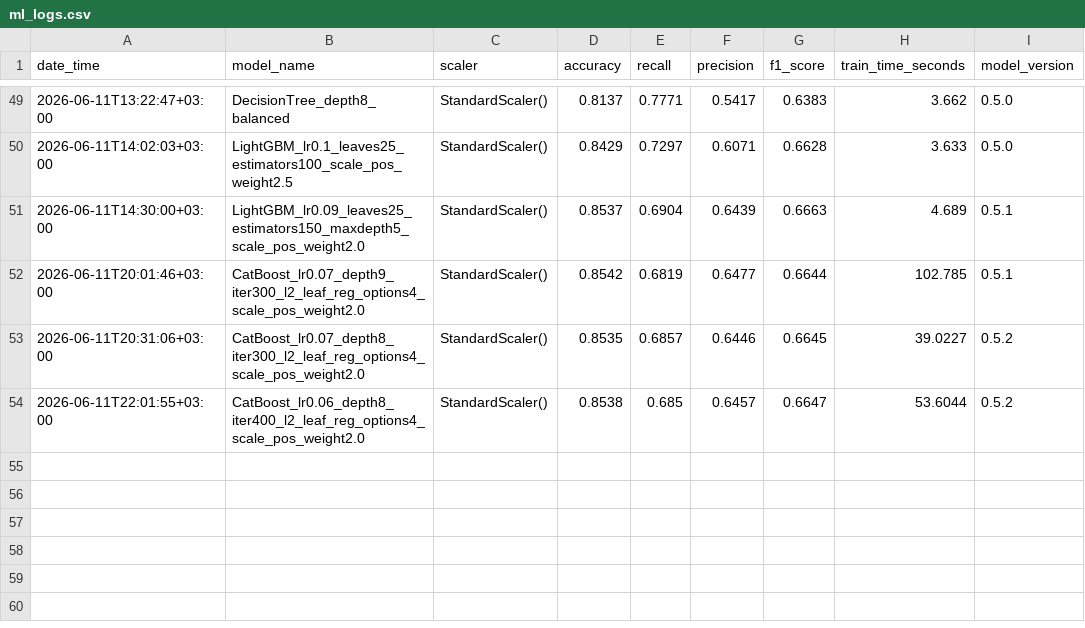
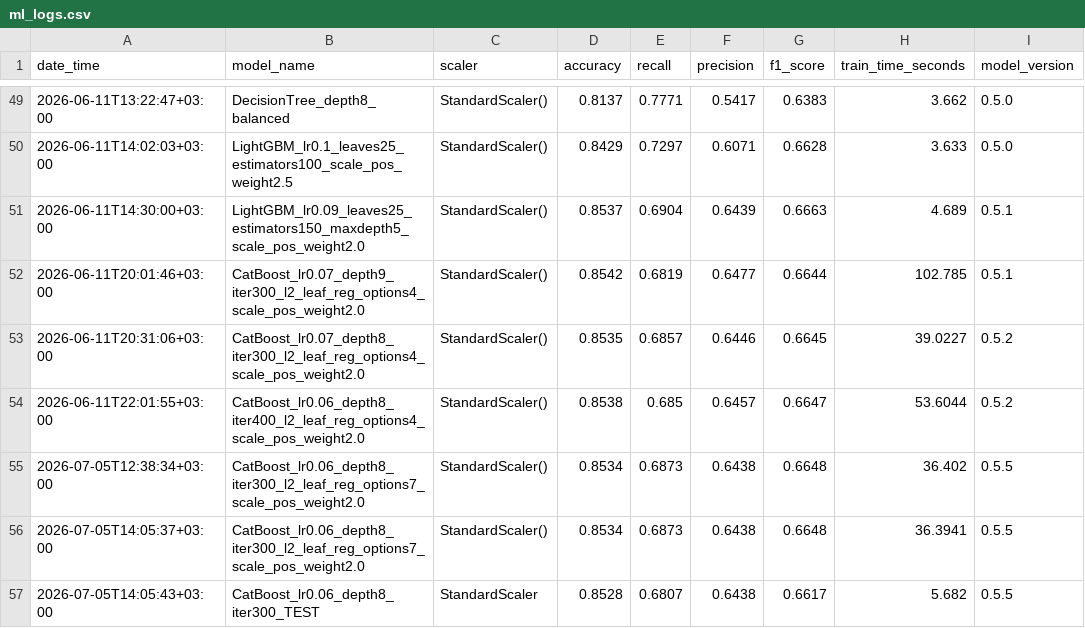
Before and after one commit to Evgeny725/ml-basics, a CSV file: ml_logs.csv, drawn as a sheet; only a part is shown, gaps mark what is left out.

```diff
--- a/ml_logs.csv
+++ b/ml_logs.csv
@@ -54 +54,4 @@ date_time,model_name,scaler,accuracy,recall,precision,f1_score,train_time_second
 2026-06-11T22:01:55+03:00,CatBoost_lr0.06_depth8_iter400_l2_leaf_reg_options4_scale_pos_weight2.0,StandardScaler(),0.8538,0.685,0.6457,0.6647,53.6044,0.5.2
+2026-07-05T12:38:34+03:00,CatBoost_lr0.06_depth8_iter300_l2_leaf_reg_options7_scale_pos_weight2.0,StandardScaler(),0.8534,0.6873,0.6438,0.6648,36.402,0.5.5
+2026-07-05T14:05:37+03:00,CatBoost_lr0.06_depth8_iter300_l2_leaf_reg_options7_scale_pos_weight2.0,StandardScaler(),0.8534,0.6873,0.6438,0.6648,36.3941,0.5.5
+2026-07-05T14:05:43+03:00,CatBoost_lr0.06_depth8_iter300_TEST,StandardScaler,0.8528,0.6807,0.6438,0.6617,5.682,0.5.5
```
Also changed, not shown: 1 other file.
